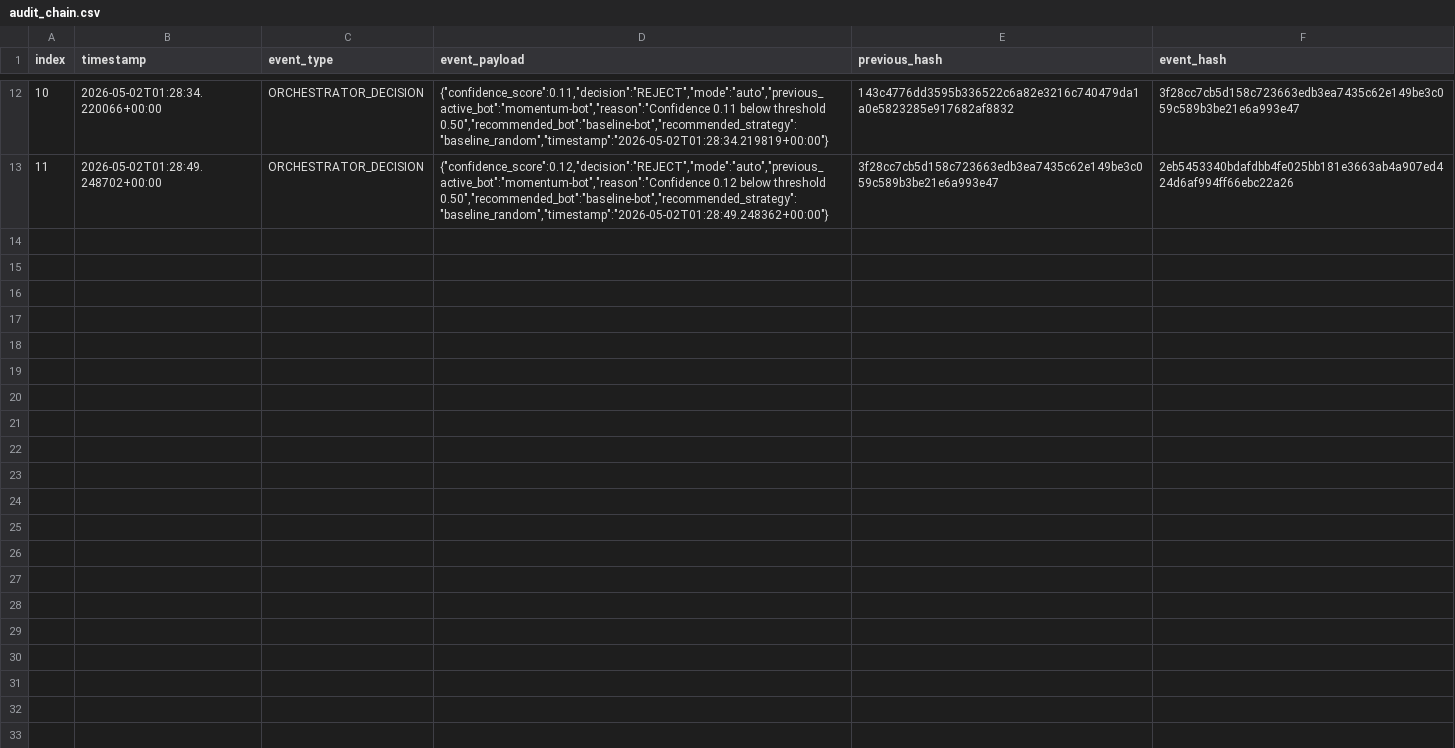
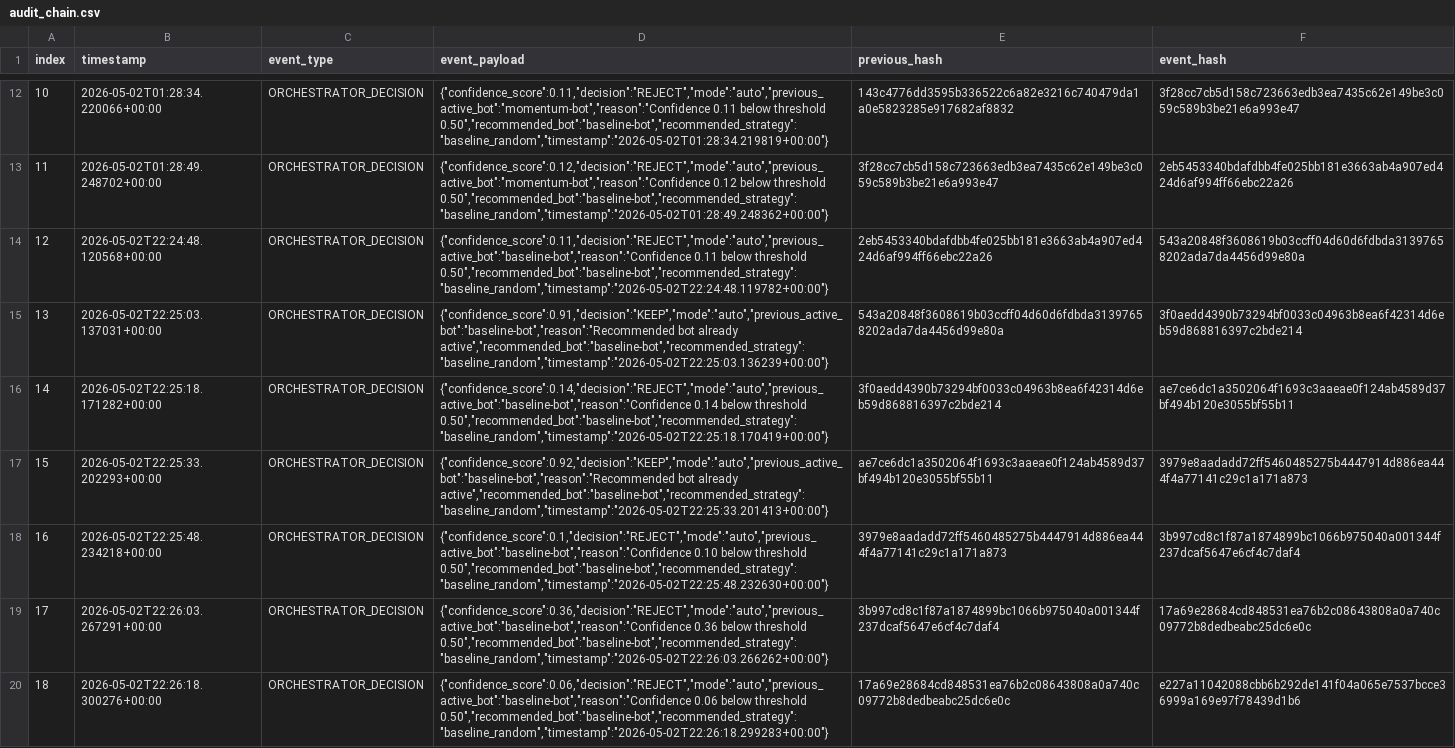
Before and after one commit to DeveshJ1/MetaML, a CSV file: data/audit/audit_chain.csv, drawn as a sheet; only a part is shown, gaps mark what is left out; the diff names each change by its address in the sheet, - before the commit and + after, or states it on an @@ line.

```diff
--- a/data/audit/audit_chain.csv
+++ b/data/audit/audit_chain.csv
+row 14: 12 | 2026-05-02T22:24:48.120568+00:00 | ORCHESTRATOR_DECISION | {"confidence_score":0.11,"decision":"REJECT","mode":"auto","previous_active_bot":"baseline-bot","reason":"Confidence 0.11 below threshold 0.50","recommended_bot":"baseline-bot","recommended_strategy":"baseline_random","timestamp":"2026-05-02T22:24:48.119782+00:00"} | 2eb5453340bdafdbb4fe025bb181e3663ab4a907ed424d6af994ff66ebc22a26 | 543a20848f3608619b03ccff04d60d6fdbda31397658202ada7da4456d99e80a
+row 15: 13 | 2026-05-02T22:25:03.137031+00:00 | ORCHESTRATOR_DECISION | {"confidence_score":0.91,"decision":"KEEP","mode":"auto","previous_active_bot":"baseline-bot","reason":"Recommended bot already active","recommended_bot":"baseline-bot","recommended_strategy":"baseline_random","timestamp":"2026-05-02T22:25:03.136239+00:00"} | 543a20848f3608619b03ccff04d60d6fdbda31397658202ada7da4456d99e80a | 3f0aedd4390b73294bf0033c04963b8ea6f42314d6eb59d868816397c2bde214
+row 16: 14 | 2026-05-02T22:25:18.171282+00:00 | ORCHESTRATOR_DECISION | {"confidence_score":0.14,"decision":"REJECT","mode":"auto","previous_active_bot":"baseline-bot","reason":"Confidence 0.14 below threshold 0.50","recommended_bot":"baseline-bot","recommended_strategy":"baseline_random","timestamp":"2026-05-02T22:25:18.170419+00:00"} | 3f0aedd4390b73294bf0033c04963b8ea6f42314d6eb59d868816397c2bde214 | ae7ce6dc1a3502064f1693c3aaeae0f124ab4589d37bf494b120e3055bf55b11
+row 17: 15 | 2026-05-02T22:25:33.202293+00:00 | ORCHESTRATOR_DECISION | {"confidence_score":0.92,"decision":"KEEP","mode":"auto","previous_active_bot":"baseline-bot","reason":"Recommended bot already active","recommended_bot":"baseline-bot","recommended_strategy":"baseline_random","timestamp":"2026-05-02T22:25:33.201413+00:00"} | ae7ce6dc1a3502064f1693c3aaeae0f124ab4589d37bf494b120e3055bf55b11 | 3979e8aadadd72ff5460485275b4447914d886ea444f4a77141c29c1a171a873
+row 18: 16 | 2026-05-02T22:25:48.234218+00:00 | ORCHESTRATOR_DECISION | {"confidence_score":0.1,"decision":"REJECT","mode":"auto","previous_active_bot":"baseline-bot","reason":"Confidence 0.10 below threshold 0.50","recommended_bot":"baseline-bot","recommended_strategy":"baseline_random","timestamp":"2026-05-02T22:25:48.232630+00:00"} | 3979e8aadadd72ff5460485275b4447914d886ea444f4a77141c29c1a171a873 | 3b997cd8c1f87a1874899bc1066b975040a001344f237dcaf5647e6cf4c7daf4
+row 19: 17 | 2026-05-02T22:26:03.267291+00:00 | ORCHESTRATOR_DECISION | {"confidence_score":0.36,"decision":"REJECT","mode":"auto","previous_active_bot":"baseline-bot","reason":"Confidence 0.36 below threshold 0.50","recommended_bot":"baseline-bot","recommended_strategy":"baseline_random","timestamp":"2026-05-02T22:26:03.266262+00:00"} | 3b997cd8c1f87a1874899bc1066b975040a001344f237dcaf5647e6cf4c7daf4 | 17a69e28684cd848531ea76b2c08643808a0a740c09772b8dedbeabc25dc6e0c
+row 20: 18 | 2026-05-02T22:26:18.300276+00:00 | ORCHESTRATOR_DECISION | {"confidence_score":0.06,"decision":"REJECT","mode":"auto","previous_active_bot":"baseline-bot","reason":"Confidence 0.06 below threshold 0.50","recommended_bot":"baseline-bot","recommended_strategy":"baseline_random","timestamp":"2026-05-02T22:26:18.299283+00:00"} | 17a69e28684cd848531ea76b2c08643808a0a740c09772b8dedbeabc25dc6e0c | e227a11042088cbb6b292de141f04a065e7537bcce36999a169e97f78439d1b6
```
Also changed, not shown: data/logs/bot_fingerprints.csv, data/logs/orchestrator_decisions.csv, 8 other files.
